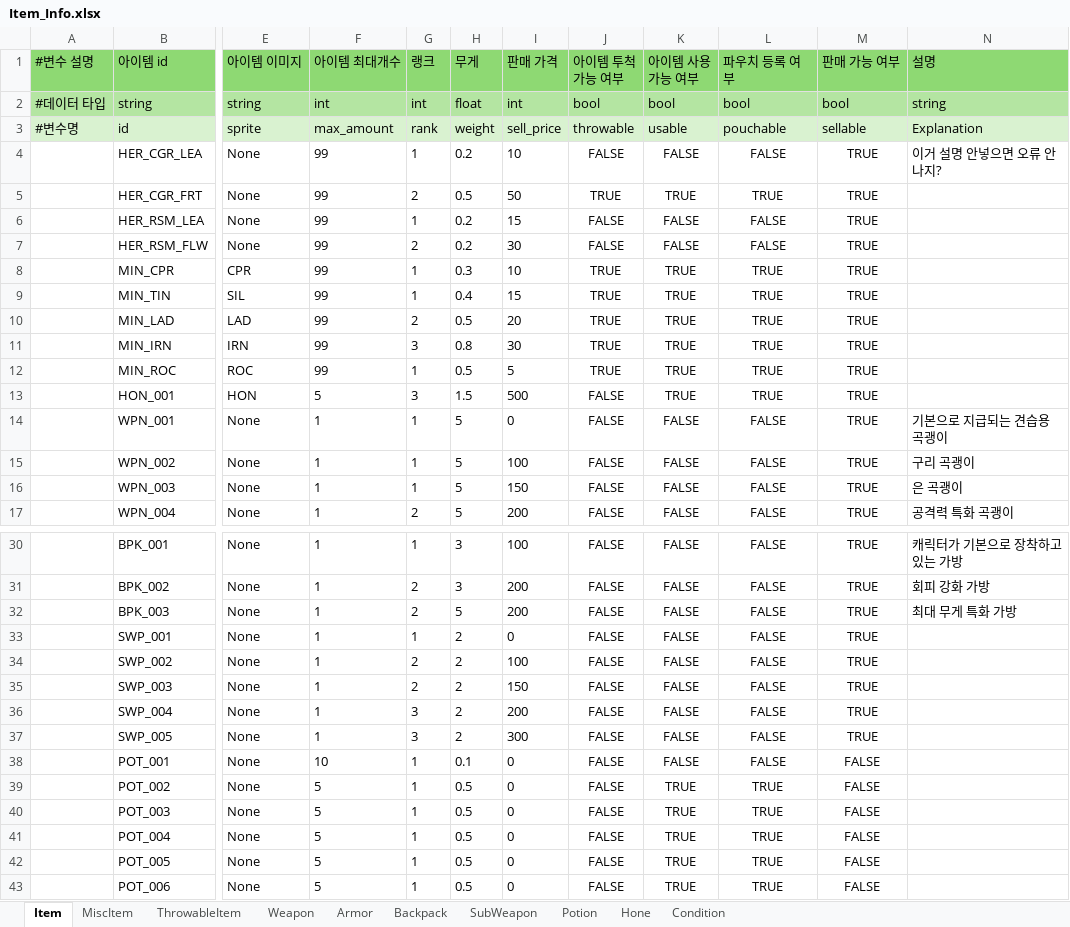
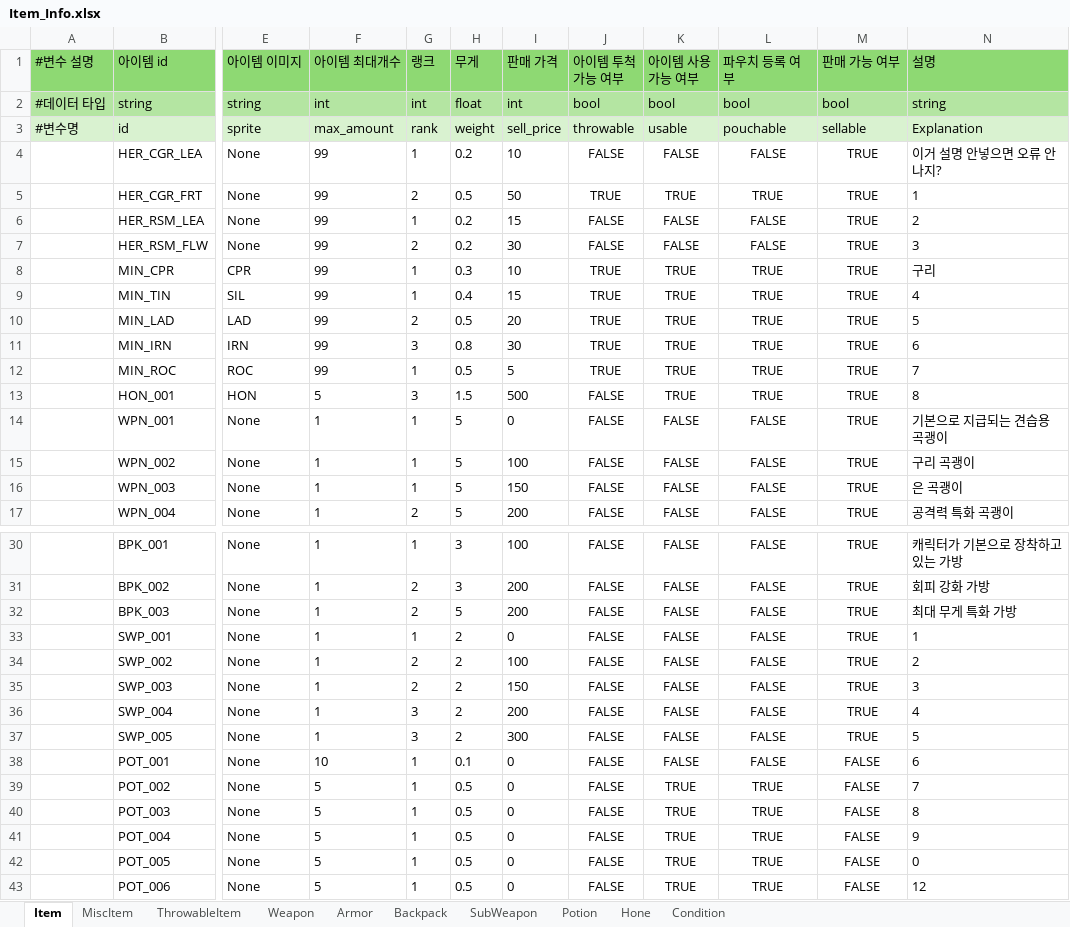
Before and after one commit to villainouskirby/DungeonRPG, an Excel workbook: Assets/JJData/Xlsx/Item_Info.xlsx, sheet Item, drawn as a sheet; only a part is shown, gaps mark what is left out; values as stored, in another font and other column widths than the file's, no borders; the diff names each change by its address in the sheet, - before the commit and + after, or states it on an @@ line.

```diff
--- a/Assets/JJData/Xlsx/Item_Info.xlsx (sheet Item)
+++ b/Assets/JJData/Xlsx/Item_Info.xlsx (sheet Item)
-N5 (설명): (empty)
+N5 (설명): 1
-N6 (설명): (empty)
+N6 (설명): 2
-N7 (설명): (empty)
+N7 (설명): 3
-N8 (설명): (empty)
+N8 (설명): 구리
-N9 (설명): (empty)
+N9 (설명): 4
-N10 (설명): (empty)
+N10 (설명): 5
-N11 (설명): (empty)
+N11 (설명): 6
-N12 (설명): (empty)
+N12 (설명): 7
-N13 (설명): (empty)
+N13 (설명): 8
-N33 (설명): (empty)
+N33 (설명): 1
-N34 (설명): (empty)
+N34 (설명): 2
-N35 (설명): (empty)
+N35 (설명): 3
-N36 (설명): (empty)
+N36 (설명): 4
-N37 (설명): (empty)
+N37 (설명): 5
-N38 (설명): (empty)
+N38 (설명): 6
-N39 (설명): (empty)
+N39 (설명): 7
-N40 (설명): (empty)
+N40 (설명): 8
-N41 (설명): (empty)
+N41 (설명): 9
-N42 (설명): (empty)
+N42 (설명): 0
-N43 (설명): (empty)
+N43 (설명): 12
```
Also changed, not shown: sheet ThrowableItem, 9 other files.
